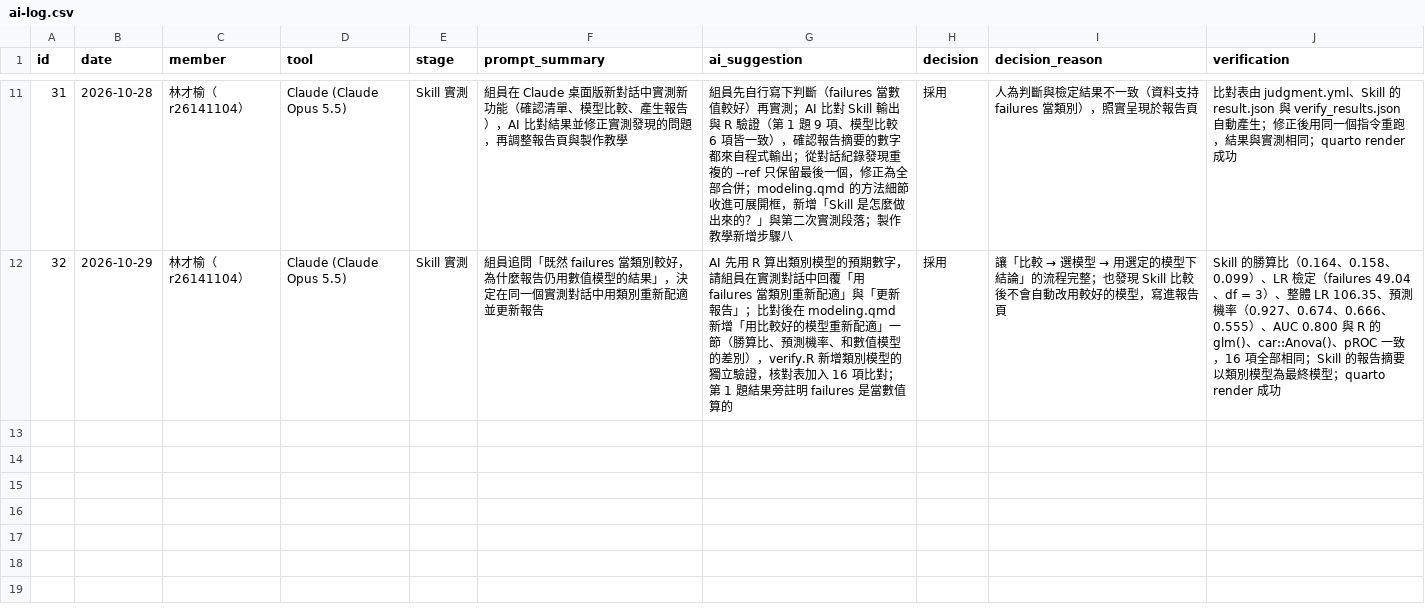
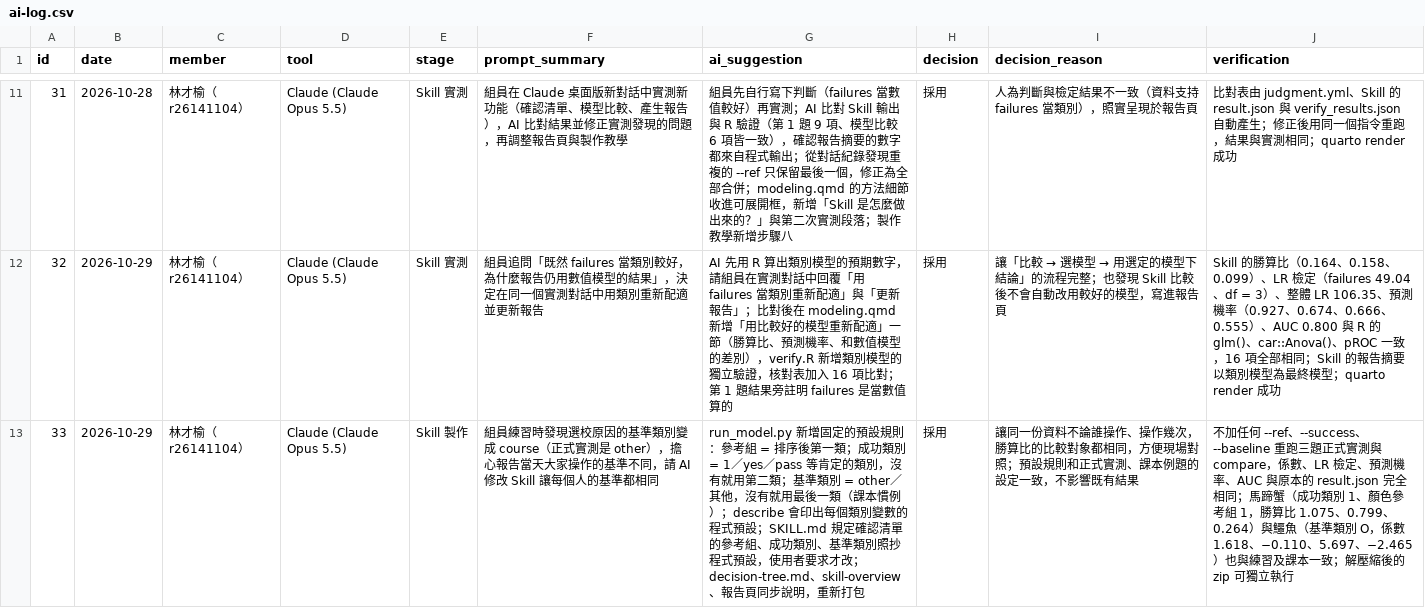
Before and after one commit to r26141104/categorical-modeling, a CSV file: report/ai-log.csv, drawn as a sheet; only a part is shown, gaps mark what is left out; the diff names each change by its address in the sheet, - before the commit and + after, or states it on an @@ line.

```diff
--- a/report/ai-log.csv
+++ b/report/ai-log.csv
+row 13: 33 | 2026-10-29 | 林才榆（r26141104） | Claude (Claude Opus 5.5) | Skill 製作 | 組員練習時發現選校原因的基準類別變成 course（正式實測是 other），擔心報告當天大家操作的基準不同，請 AI 修改 Skill 讓每個人的基準都相同 | run_model.py 新增固定的預設規則：參考組 = 排序後第一類；成功類別 = 1／yes／pass 等肯定的類別，沒有就用第二類；基準類別 = other／其他，沒有就用最後一類（課本慣例）；describe 會印出每個類別變數的程式預設；SKILL.md 規定確認清單的參考組、成功類別、基準類別照抄程式預設，使用者要求才改；decision-tree.md、skill-overview、報告頁同步說明，重新打包 | 採用 | 讓同一份資料不論誰操作、操作幾次，勝算比的比較對象都相同，方便現場對照；預設規則和正式實測、課本例題的設定一致，不影響既有結果 | 不加任何 --ref、--success、--baseline 重跑三題正式實測與 compare，係數、LR 檢定、預測機率、AUC 與原本的 result.json 完全相同；馬蹄蟹（成功類別 1、顏色參考組 1，勝算比 1.075、0.799、0.264）與鱷魚（基準類別 O，係數 1.618、−0.110、5.697、−2.465）也與練習及課本一致；解壓縮後的 zip 可獨立執行
```
Also changed, not shown: 10 other files.
